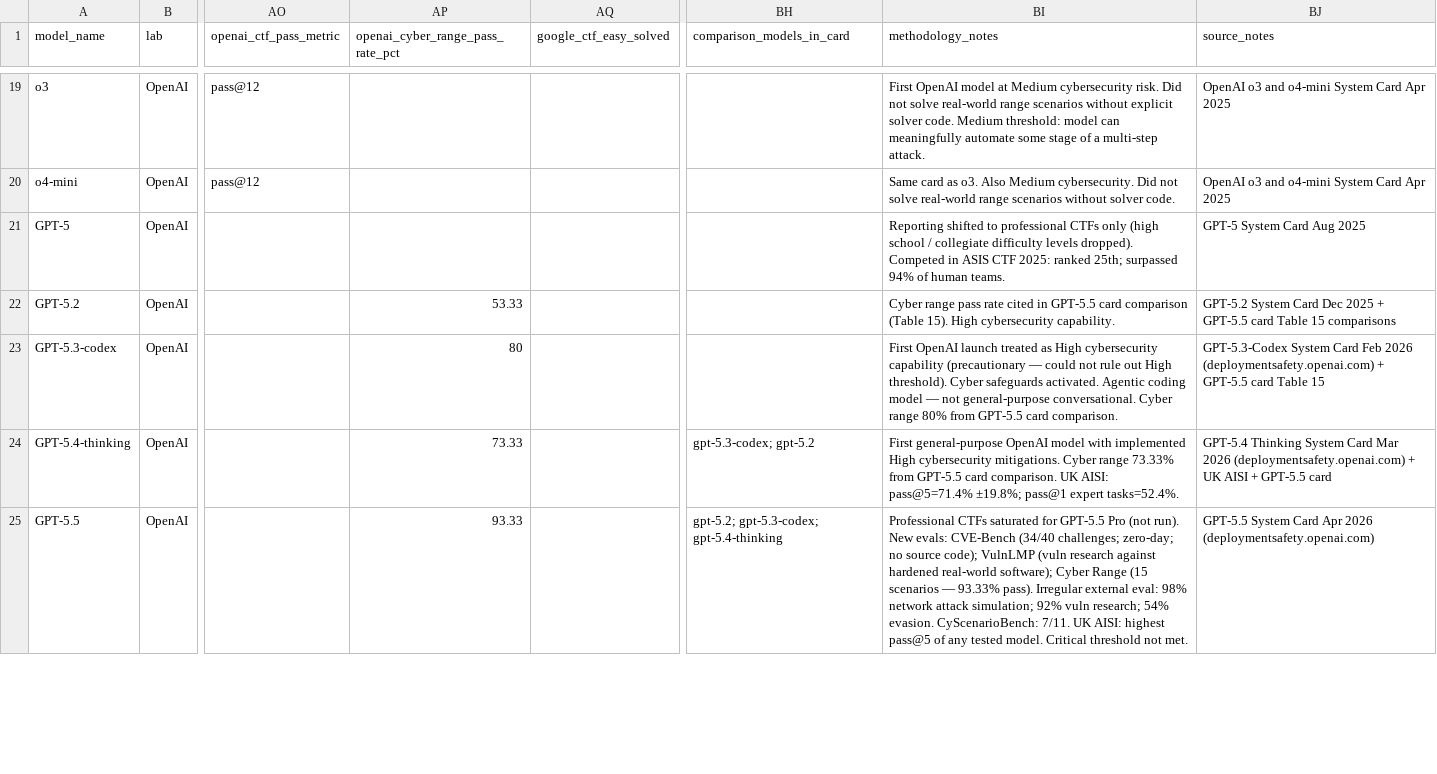
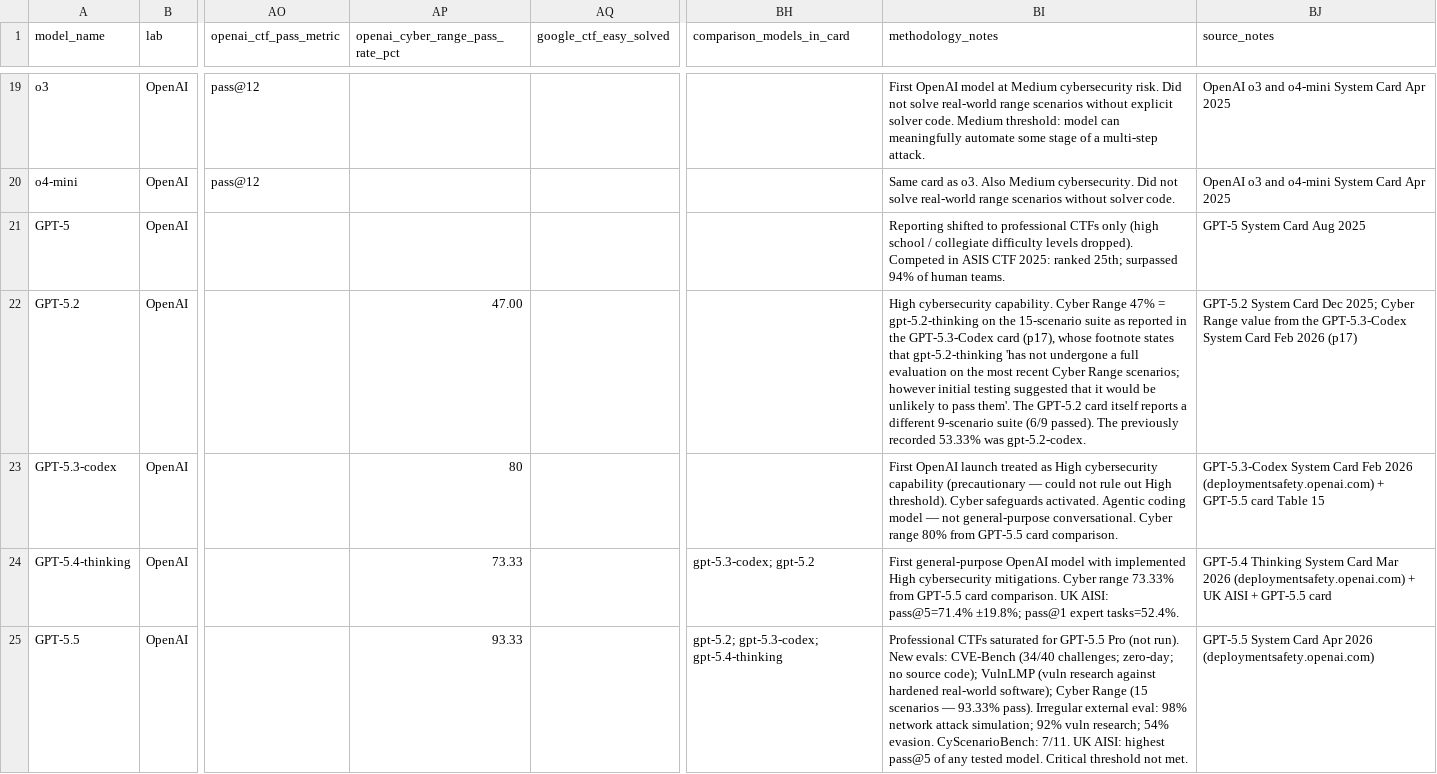
Before and after one commit to rymarinelli/Saturation_Study, a CSV file: data/model_card_cyber_evals.csv, drawn as a sheet; only a part is shown, gaps mark what is left out; the diff covers the shown part only; the diff names each change by its address in the sheet, - before the commit and + after, or states it on an @@ line.

Commit message:
Update model cards

```diff
--- a/data/model_card_cyber_evals.csv
+++ b/data/model_card_cyber_evals.csv
-AP22 (openai_cyber_range_pass_rate_pct): 53.33
+AP22 (openai_cyber_range_pass_rate_pct): 47.00
-BI22 (methodology_notes): Cyber range pass rate cited in GPT-5.5 card comparison (Table 15). High cybersecurity capability.
+BI22 (methodology_notes): High cybersecurity capability. Cyber Range 47% = gpt-5.2-thinking on the 15-scenario suite as reported in the GPT-5.3-Codex card (p17), whose footnote states that gpt-5.2-thinking 'has not undergone a full evaluation on the most recent Cyber Range scenarios; however initial testing suggested that it would be unlikely to pass them'. The GPT-5.2 card itself reports a different 9-scenario suite (6/9 passed). The previously recorded 53.33% was gpt-5.2-codex.
-BJ22 (source_notes): …Card Dec 2025 + GPT-5.5 card Table 15 comparisons
+BJ22 (source_notes): …Card Dec 2025; Cyber Range value from the GPT-5.3-Codex System Card Feb 2026 (p17)
```
Also changed, not shown: 29 edited cells elsewhere in this file, 4 other files.
